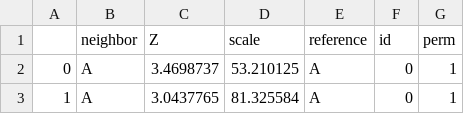
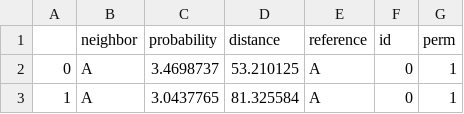
Before and after one commit to rafaeldossantospeixoto/crawdad_revision_analysis, a CSV file: running_code/squidpy/dat_sim_squidpy.csv, drawn as a sheet; only a part is shown.

```diff
--- a/running_code/squidpy/dat_sim_squidpy.csv
+++ b/running_code/squidpy/dat_sim_squidpy.csv
@@ -1,2 +1,2 @@
-,neighbor,Z,scale,reference,id,perm
+,neighbor,probability,distance,reference,id,perm
 0,A,3.4698737,53.210125,A,0,1
```
Also changed, not shown: running_code/squidpy/dat_slide_squidpy.csv, 5 other files.
